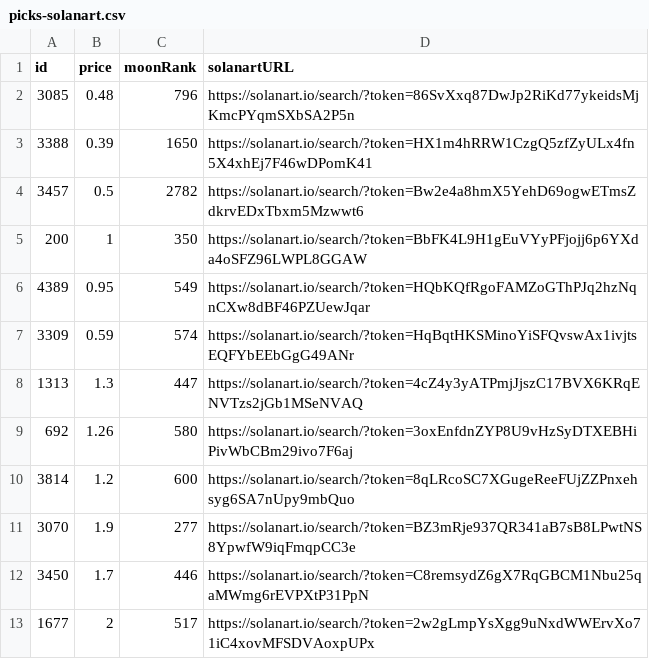
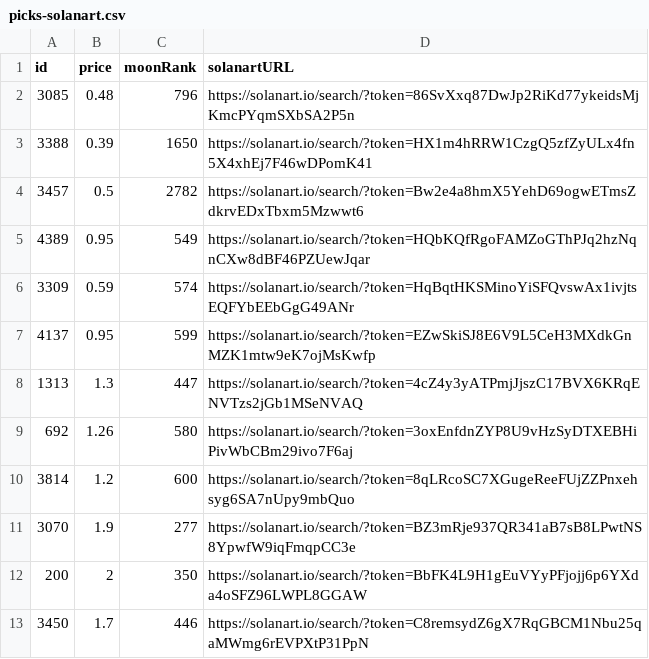
Before and after one commit to pgaspar/saibagang-monitor, a CSV file: picks-solanart.csv, drawn as a sheet.

Commit message:
Flat: latest data (2021-11-28T06:18:19.939Z) {   "date": "2021-11-28T06:18:19.939Z",   "files": [     {       "name": "data-magiceden.csv",       "deltaBytes": 283,       "source": "https://api-mainnet.magiceden.io/rpc/getListedNFTsByQuery?q=%7B%22%24match%22%3A%7B%22collectionSymbol%22%3A%22saiba_gang%22%7D%2C%22%24sort%22%3A%7B%22takerAmount%22%3A1%2C%22createdAt%22%3A-1%7D%7D"     },     {       "name": "data-solanart.csv",       "deltaBytes": 94,       "source": "https://qzlsklfacc.medianetwork.cloud/nft_for_sale?collection=saibagang"     },     {       "name": "picks-solanart.csv",       "deltaBytes": 3,       "source": "https://qzlsklfacc.medianetwork.cloud/nft_for_sale?collection=saibagang"     }   ] }

```diff
--- a/picks-solanart.csv
+++ b/picks-solanart.csv
@@ -4,5 +4,5 @@ id,price,moonRank,solanartURL
 3457,0.5,2782,https://solanart.io/search/?token=Bw2e4a8hmX5YehD69ogwETmsZdkrvEDxTbxm5Mzwwt6
-200,1,350,https://solanart.io/search/?token=BbFK4L9H1gEuVYyPFjojj6p6YXda4oSFZ96LWPL8GGAW
 4389,0.95,549,https://solanart.io/search/?token=HQbKQfRgoFAMZoGThPJq2hzNqnCXw8dBF46PZUewJqar
 3309,0.59,574,https://solanart.io/search/?token=HqBqtHKSMinoYiSFQvswAx1ivjtsEQFYbEEbGgG49ANr
+4137,0.95,599,https://solanart.io/search/?token=EZwSkiSJ8E6V9L5CeH3MXdkGnMZK1mtw9eK7ojMsKwfp
 1313,1.3,447,https://solanart.io/search/?token=4cZ4y3yATPmjJjszC17BVX6KRqENVTzs2jGb1MSeNVAQ
@@ -11,3 +11,3 @@ id,price,moonRank,solanartURL
 3070,1.9,277,https://solanart.io/search/?token=BZ3mRje937QR341aB7sB8LPwtNS8YpwfW9iqFmqpCC3e
+200,2,350,https://solanart.io/search/?token=BbFK4L9H1gEuVYyPFjojj6p6YXda4oSFZ96LWPL8GGAW
 3450,1.7,446,https://solanart.io/search/?token=C8remsydZ6gX7RqGBCM1Nbu25qaMWmg6rEVPXtP31PpN
-1677,2,517,https://solanart.io/search/?token=2w2gLmpYsXgg9uNxdWWErvXo71iC4xovMFSDVAoxpUPx
```
Also changed, not shown: data-magiceden.csv, data-solanart.csv.
